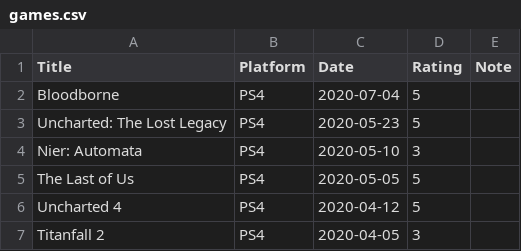
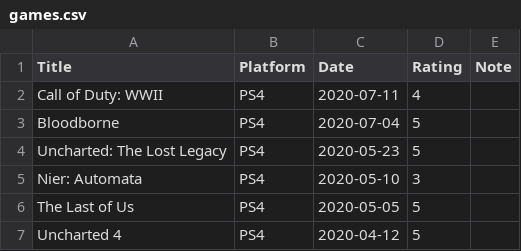
Before and after one commit to gujiaxi/gujiaxi.github.io, a CSV file: _data/games.csv, drawn as a sheet; only a part is shown; the shorter side is filled out with more unchanged rows; the diff names each change by its address in the sheet, - before the commit and + after, or states it on an @@ line.

```diff
--- a/_data/games.csv
+++ b/_data/games.csv
+row 2: Call of Duty: WWII | PS4 | 2020-07-11 | 4
```
Also changed, not shown: _data/books.csv.
